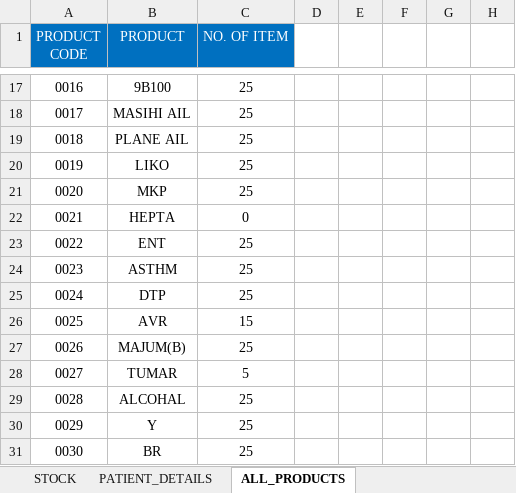
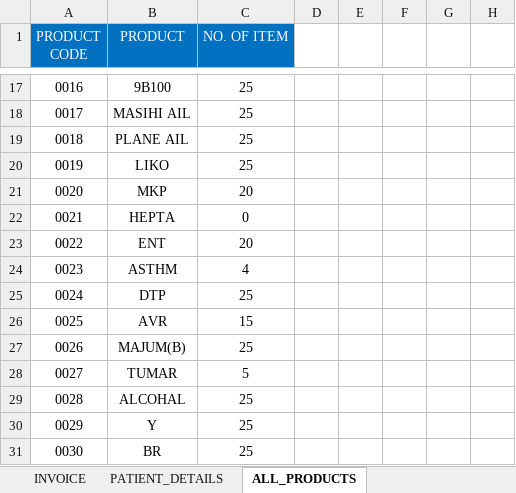
Before and after one commit to Talib111/IMP_EXCEL, an Excel workbook: Invoice_jh_aus.xlsm, sheet ALL_PRODUCTS, drawn as a sheet; only a part is shown, gaps mark what is left out; values as stored, in another font and other column widths than the file's, no borders; conditional formats not drawn; the diff covers the shown part only; the diff names each change by its address in the sheet, - before the commit and + after, or states it on an @@ line.

```diff
--- a/Invoice_jh_aus.xlsm (sheet ALL_PRODUCTS)
+++ b/Invoice_jh_aus.xlsm (sheet ALL_PRODUCTS)
-sheet tab: STOCK
-C21 (NO. OF ITEM): 25
+C21 (NO. OF ITEM): 20
-C23 (NO. OF ITEM): 25
+C23 (NO. OF ITEM): 20
-C24 (NO. OF ITEM): 25
+C24 (NO. OF ITEM): 4
```
Also changed, not shown: 17 edited cells elsewhere in this sheet, sheet PATIENT_DETAILS, sheet INVOICE, other sheet tabs, charts or pictures, DAILY TARGET STATUS.xlsx, SKILLS.xlsx.
